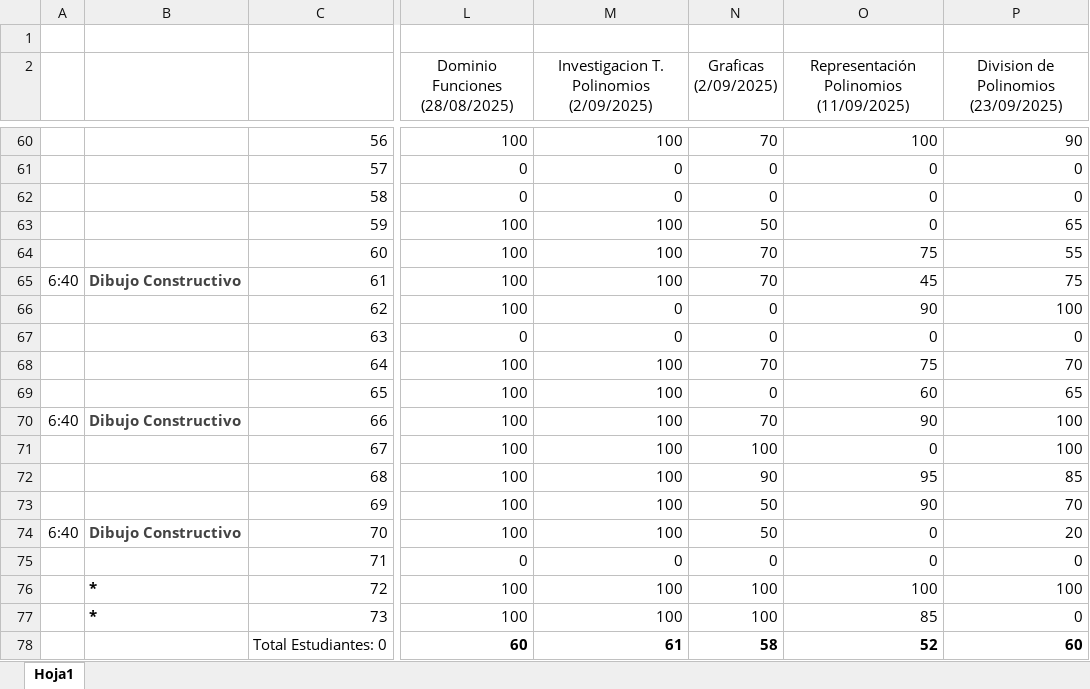
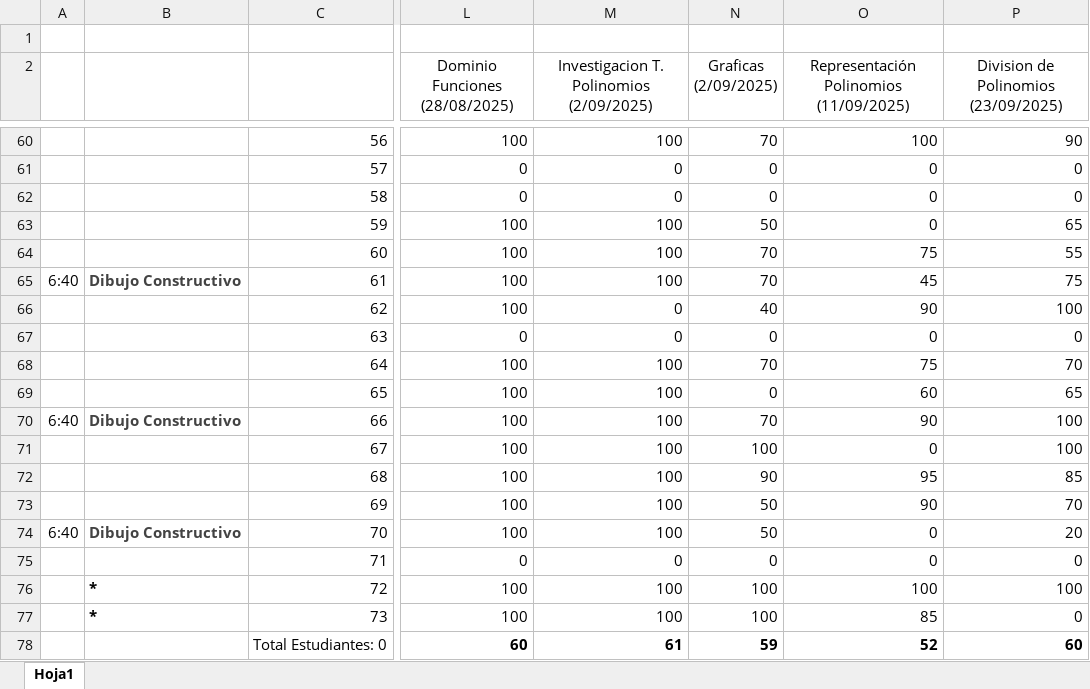
Before and after one commit to IvanRiveraU/gitPrimer-Semestre-25, an Excel workbook: PRACTICAS DOCENCIA/LABORATORIO MB1/LISTADO COMPLETO MACROS/PUNTEOS FINALES.xlsx, sheet Hoja1, drawn as a sheet; only a part is shown, gaps mark what is left out; values as stored, in another font and other column widths than the file's, no borders; the diff names each change by its address in the sheet, - before the commit and + after, or states it on an @@ line.

```diff
--- a/PRACTICAS DOCENCIA/LABORATORIO MB1/LISTADO COMPLETO MACROS/PUNTEOS FINALES.xlsx (sheet Hoja1)
+++ b/PRACTICAS DOCENCIA/LABORATORIO MB1/LISTADO COMPLETO MACROS/PUNTEOS FINALES.xlsx (sheet Hoja1)
-N66 (Graficas (2/09/2025)): 0
+N66 (Graficas (2/09/2025)): 40
-N78 (Graficas (2/09/2025)): 58
+N78 (Graficas (2/09/2025)): 59
```
Also changed, not shown: PRACTICAS DOCENCIA/LABORATORIO MB1/LISTADO COMPLETO MACROS/Listado con punteos.xlsx, 2 other files.
